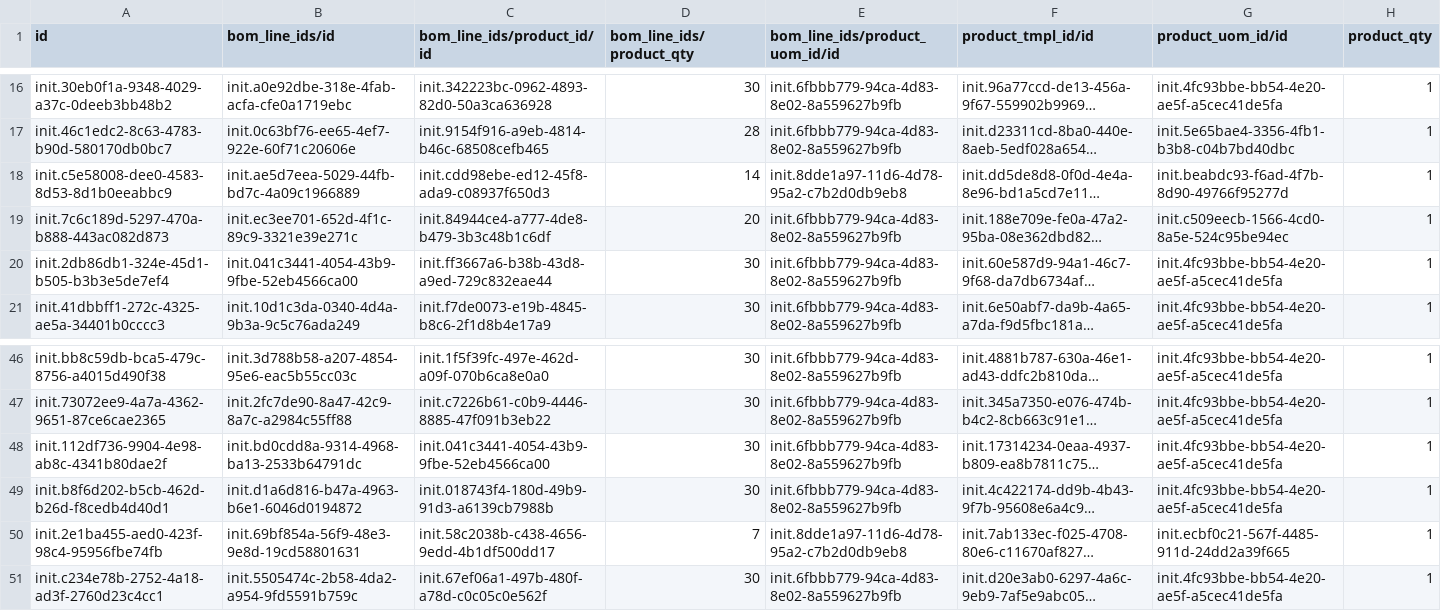
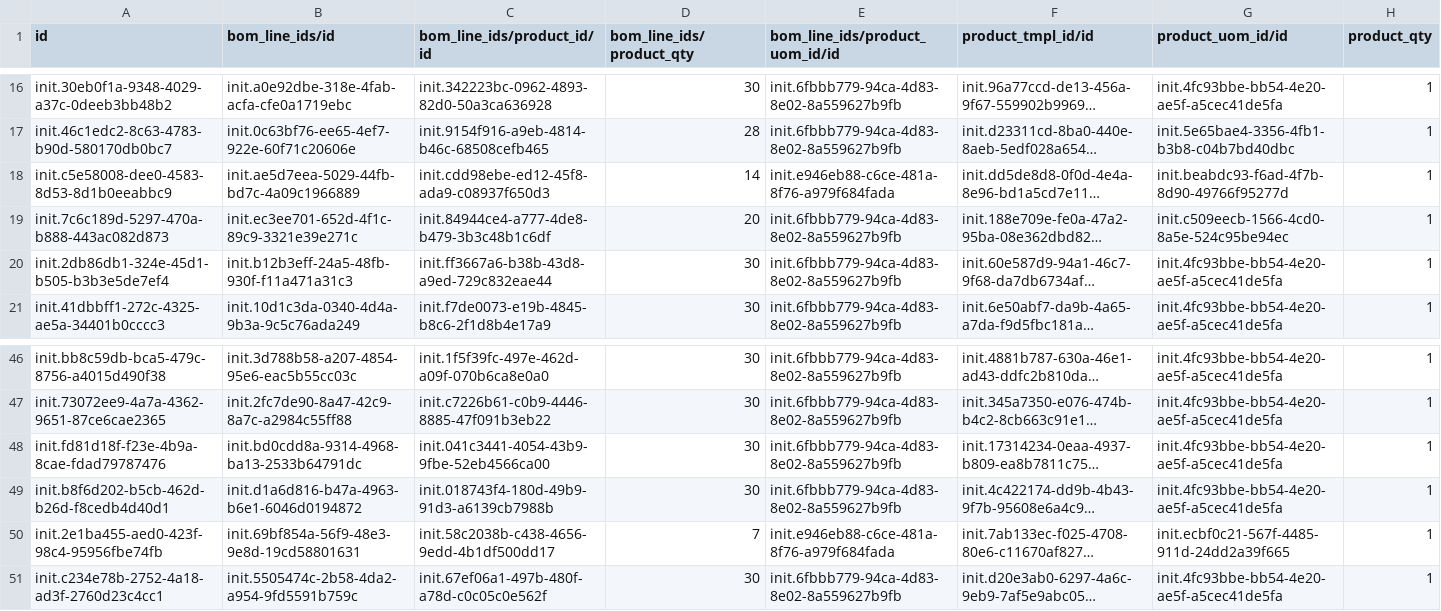
Before and after one commit to CRUDEM/odoo-config-hsc, a CSV file: configuration/bill_of_material/mrp.bom.csv, drawn as a sheet; only a part is shown, gaps mark what is left out; long unchanged cells end in …; the diff names each change by its address in the sheet, - before the commit and + after, or states it on an @@ line.

Commit message:
HSC-240: Fixed BOM errors

```diff
--- a/configuration/bill_of_material/mrp.bom.csv
+++ b/configuration/bill_of_material/mrp.bom.csv
-E18 (bom_line_ids/product_uom_id/id): init.8dde1a97-11d6-4d78-95a2-c7b2d0db9eb8
+E18 (bom_line_ids/product_uom_id/id): init.e946eb88-c6ce-481a-8f76-a979f684fada
-B20 (bom_line_ids/id): init.041c3441-4054-43b9-9fbe-52eb4566ca00
+B20 (bom_line_ids/id): init.b12b3eff-24a5-48fb-930f-f11a471a31c3
-A48 (id): init.112df736-9904-4e98-ab8c-4341b80dae2f
+A48 (id): init.fd81d18f-f23e-4b9a-8cae-fdad79787476
-E50 (bom_line_ids/product_uom_id/id): init.8dde1a97-11d6-4d78-95a2-c7b2d0db9eb8
+E50 (bom_line_ids/product_uom_id/id): init.e946eb88-c6ce-481a-8f76-a979f684fada
```
